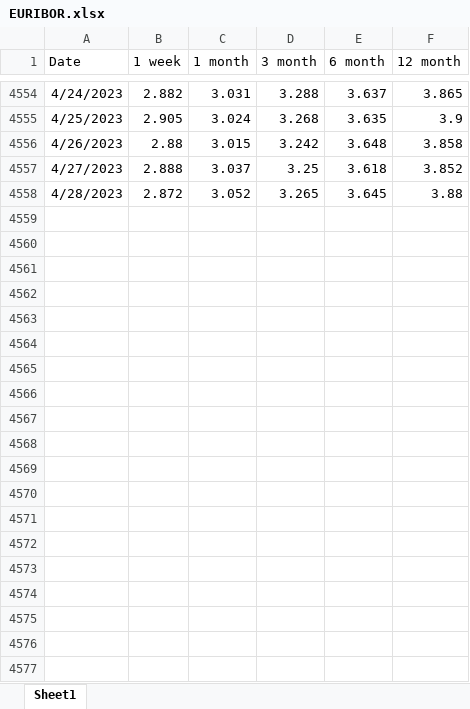
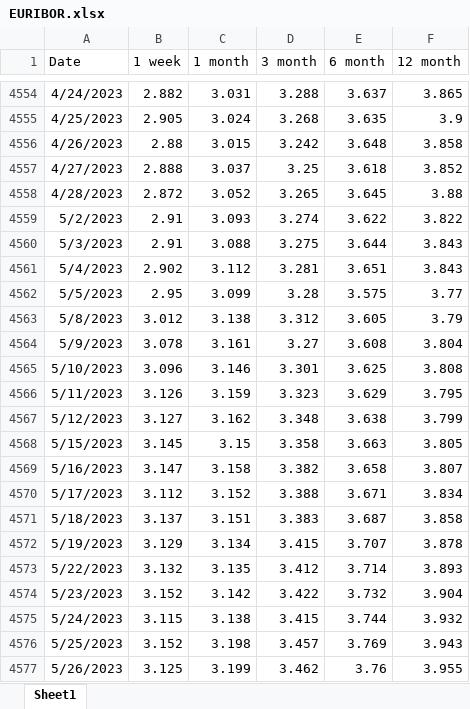
Before and after one commit to YuriAntonelli/Short-Rate-Forecasting, an Excel workbook: EURIBOR.xlsx, sheet Sheet1, drawn as a sheet; only a part is shown, gaps mark what is left out; values as stored, in another font and other column widths than the file's, no borders; table styles not drawn; the diff covers the shown part only; the diff names each change by its address in the sheet, - before the commit and + after, or states it on an @@ line.

Commit message:
Add files via upload

```diff
--- a/EURIBOR.xlsx (sheet Sheet1)
+++ b/EURIBOR.xlsx (sheet Sheet1)
+row 4559: 5/2/2023 | 2.91 | 3.093 | 3.274 | 3.622 | 3.822
+row 4560: 5/3/2023 | 2.91 | 3.088 | 3.275 | 3.644 | 3.843
+row 4561: 5/4/2023 | 2.902 | 3.112 | 3.281 | 3.651 | 3.843
+row 4562: 5/5/2023 | 2.95 | 3.099 | 3.28 | 3.575 | 3.77
+row 4563: 5/8/2023 | 3.012 | 3.138 | 3.312 | 3.605 | 3.79
+row 4564: 5/9/2023 | 3.078 | 3.161 | 3.27 | 3.608 | 3.804
+row 4565: 5/10/2023 | 3.096 | 3.146 | 3.301 | 3.625 | 3.808
+row 4566: 5/11/2023 | 3.126 | 3.159 | 3.323 | 3.629 | 3.795
+row 4567: 5/12/2023 | 3.127 | 3.162 | 3.348 | 3.638 | 3.799
+row 4568: 5/15/2023 | 3.145 | 3.15 | 3.358 | 3.663 | 3.805
+row 4569: 5/16/2023 | 3.147 | 3.158 | 3.382 | 3.658 | 3.807
+row 4570: 5/17/2023 | 3.112 | 3.152 | 3.388 | 3.671 | 3.834
+row 4571: 5/18/2023 | 3.137 | 3.151 | 3.383 | 3.687 | 3.858
+row 4572: 5/19/2023 | 3.129 | 3.134 | 3.415 | 3.707 | 3.878
+row 4573: 5/22/2023 | 3.132 | 3.135 | 3.412 | 3.714 | 3.893
+row 4574: 5/23/2023 | 3.152 | 3.142 | 3.422 | 3.732 | 3.904
+row 4575: 5/24/2023 | 3.115 | 3.138 | 3.415 | 3.744 | 3.932
+row 4576: 5/25/2023 | 3.152 | 3.198 | 3.457 | 3.769 | 3.943
+row 4577: 5/26/2023 | 3.125 | 3.199 | 3.462 | 3.76 | 3.955
```
Also changed, not shown: 90 added rows elsewhere in this sheet.
